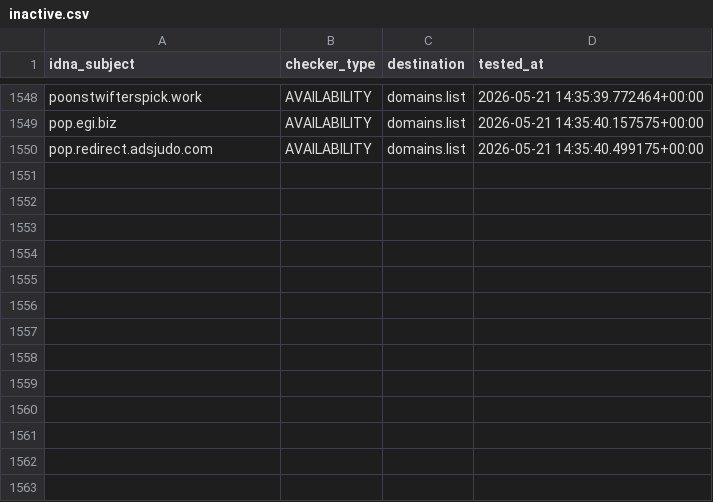
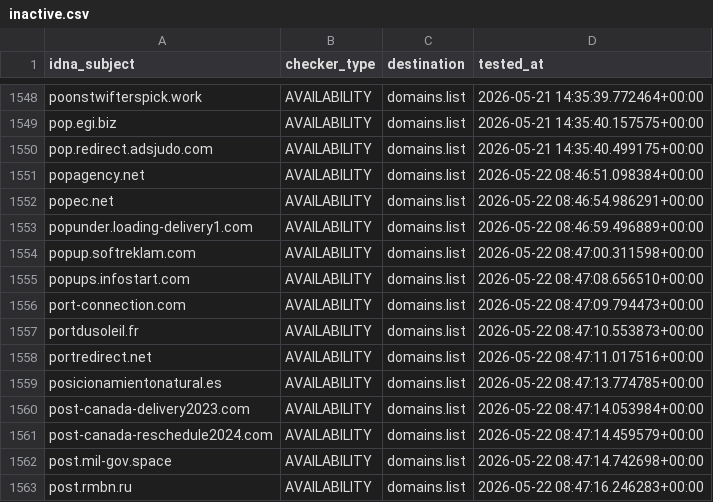
Before and after one commit to Ultimate-Hosts-Blacklist/someonewhocares.org, a CSV file: .pyfunceble/inactive.csv, drawn as a sheet; only a part is shown, gaps mark what is left out.

```diff
--- a/.pyfunceble/inactive.csv
+++ b/.pyfunceble/inactive.csv
@@ -1550 +1550,14 @@ pop.egi.biz,AVAILABILITY,domains.list,2026-05-21 14:35:40.157575+00:00
 pop.redirect.adsjudo.com,AVAILABILITY,domains.list,2026-05-21 14:35:40.499175+00:00
+popagency.net,AVAILABILITY,domains.list,2026-05-22 08:46:51.098384+00:00
+popec.net,AVAILABILITY,domains.list,2026-05-22 08:46:54.986291+00:00
+popunder.loading-delivery1.com,AVAILABILITY,domains.list,2026-05-22 08:46:59.496889+00:00
+popup.softreklam.com,AVAILABILITY,domains.list,2026-05-22 08:47:00.311598+00:00
+popups.infostart.com,AVAILABILITY,domains.list,2026-05-22 08:47:08.656510+00:00
+port-connection.com,AVAILABILITY,domains.list,2026-05-22 08:47:09.794473+00:00
+portdusoleil.fr,AVAILABILITY,domains.list,2026-05-22 08:47:10.553873+00:00
+portredirect.net,AVAILABILITY,domains.list,2026-05-22 08:47:11.017516+00:00
+posicionamientonatural.es,AVAILABILITY,domains.list,2026-05-22 08:47:13.774785+00:00
+post-canada-delivery2023.com,AVAILABILITY,domains.list,2026-05-22 08:47:14.053984+00:00
+post-canada-reschedule2024.com,AVAILABILITY,domains.list,2026-05-22 08:47:14.459579+00:00
+post.mil-gov.space,AVAILABILITY,domains.list,2026-05-22 08:47:14.742698+00:00
+post.rmbn.ru,AVAILABILITY,domains.list,2026-05-22 08:47:16.246283+00:00
```
Also changed, not shown: .pyfunceble/whois.csv, output/domains.list/continue.csv, 12 other files.
